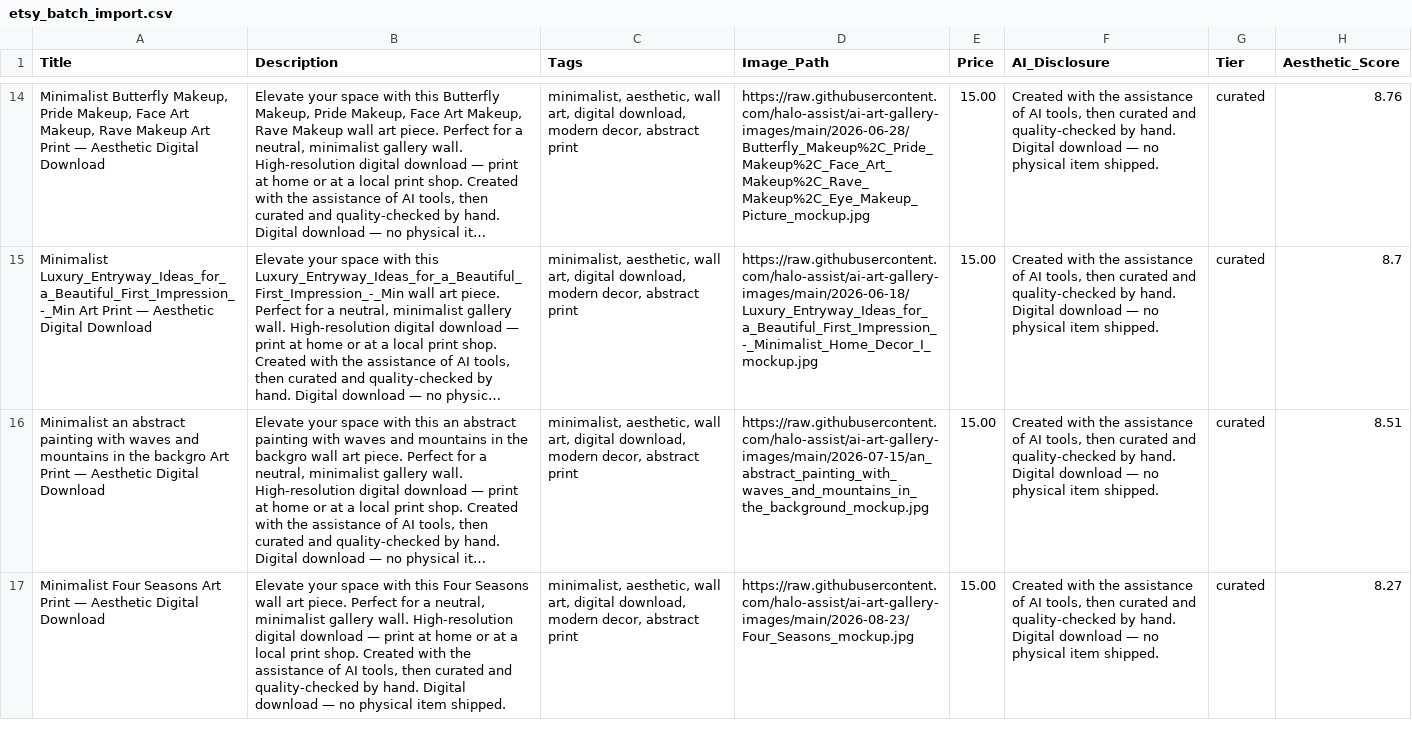
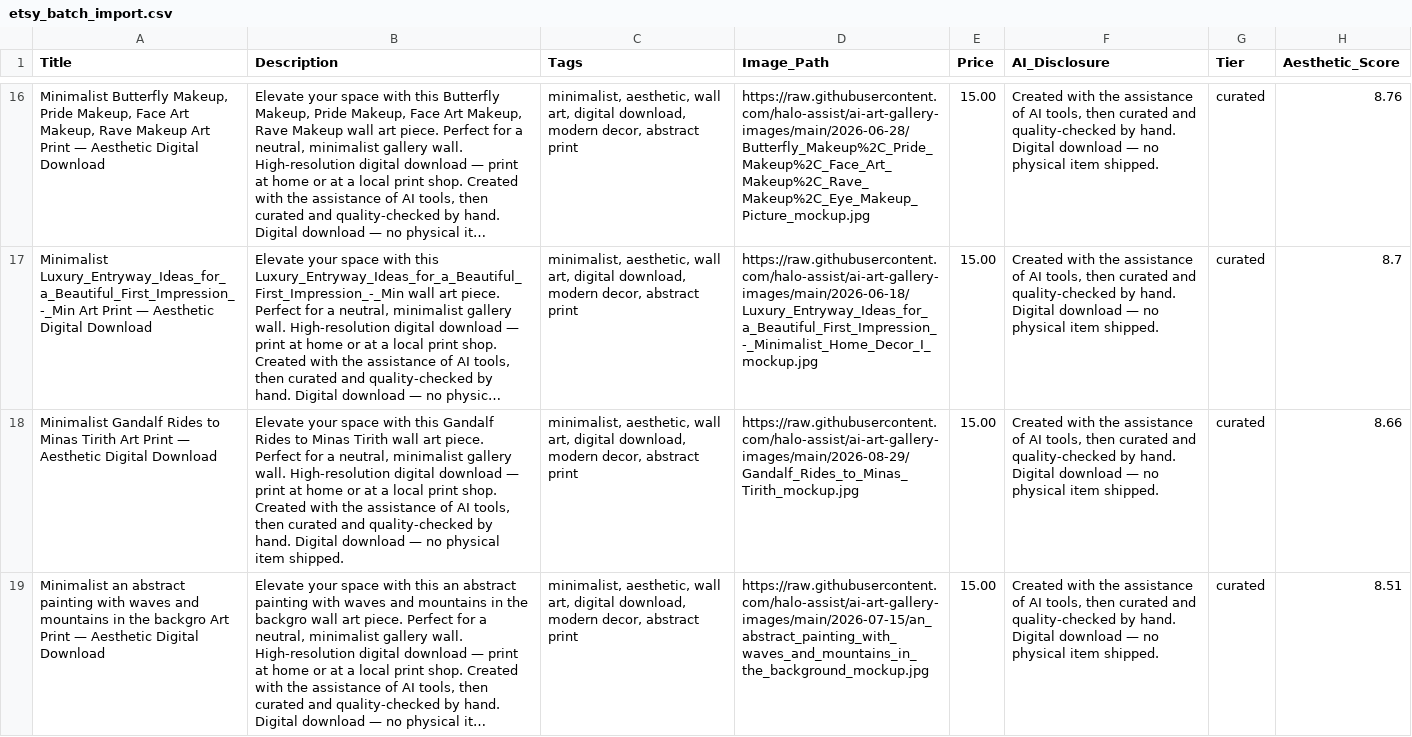
Before and after one commit to halo-assist/ai-art-gallery-images, a CSV file: etsy_batch_import.csv, drawn as a sheet; only a part is shown, gaps mark what is left out; the shorter side is filled out with more unchanged rows; long unchanged cells end in …; the diff covers the shown part only; the diff names each change by its address in the sheet, - before the commit and + after, or states it on an @@ line.

Commit message:
Publish weekly Etsy pool export (2026-08-31): 78 listings, 7 new mockups (2026-08-26/27/29/30/31)

```diff
--- a/etsy_batch_import.csv
+++ b/etsy_batch_import.csv
+row 18: Minimalist Gandalf Rides to Minas Tirith Art Print — Aesthetic Digital Download | Elevate your space with this Gandalf Rides to Minas Tirith wall art piece. Perfect for a neutral, minimalist gallery wall. High-resolution digital download — print at home or at a local print shop. Created with the assistance of AI tools, then curated and quality-checked by hand. Digital download — no physical item shipped. | minimalist, aesthetic, wall art, digital download, modern decor, abstract print | https://raw.githubusercontent.com/halo-assist/ai-art-gallery-images/main/2026-08-29/Gandalf_Rides_to_Minas_Tirith_mockup.jpg | 15.00 | Created with the assistance of AI tools, then curated and quality-checked by hand. Digital download — no physical item shipped. | curated | 8.66
```
Also changed, not shown: 6 added rows elsewhere in this file, 7 other files.
